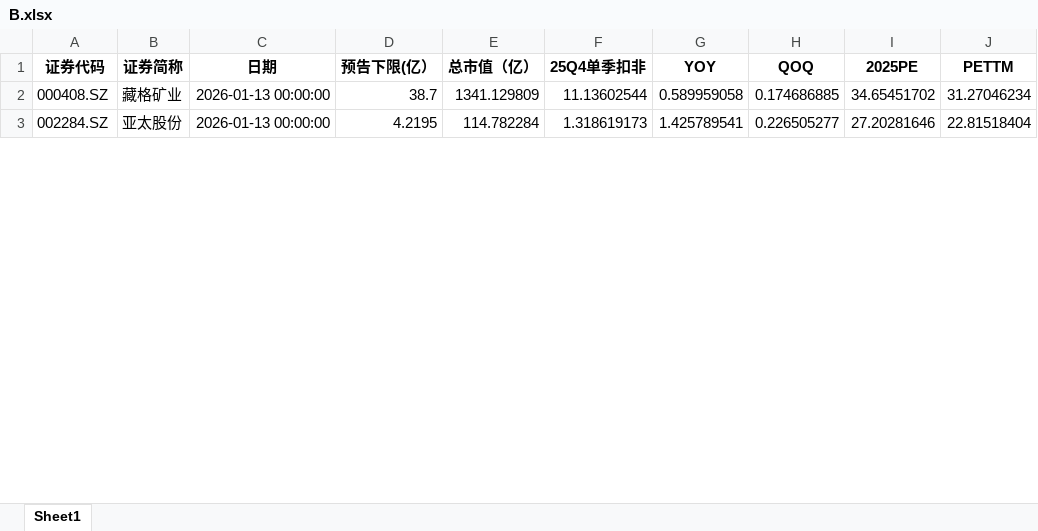
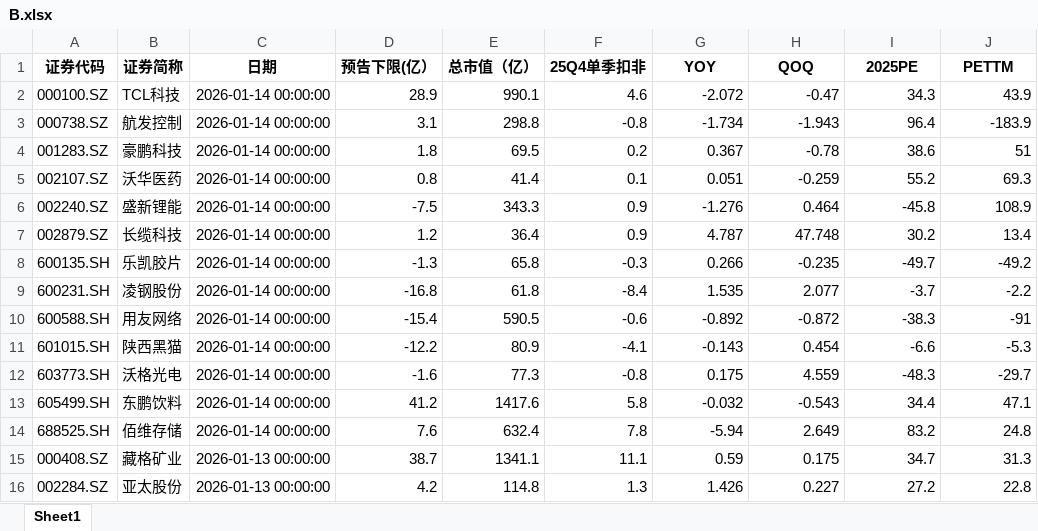
Before and after one commit to iamhenryhe/zr_csv_app, an Excel workbook: data/2025/Q4预告/B/B.xlsx, sheet Sheet1, drawn as a sheet; only a part is shown; values as stored, in another font and other column widths than the file's, no borders; addresses are those after the commit; the diff covers the shown part only; the diff names each change by its address in the sheet, - before the commit and + after, or states it on an @@ line.

Commit message:
update 13B

```diff
--- a/data/2025/Q4预告/B/B.xlsx (sheet Sheet1)
+++ b/data/2025/Q4预告/B/B.xlsx (sheet Sheet1)
+row 2: 000100.SZ | TCL科技 | 2026-01-14 00:00:00 | 28.9 | 990.1 | 4.6 | -2.072 | -0.47 | 34.3 | 43.9
+row 3: 000738.SZ | 航发控制 | 2026-01-14 00:00:00 | 3.1 | 298.8 | -0.8 | -1.734 | -1.943 | 96.4 | -183.9
+row 4: 001283.SZ | 豪鹏科技 | 2026-01-14 00:00:00 | 1.8 | 69.5 | 0.2 | 0.367 | -0.78 | 38.6 | 51
+row 5: 002107.SZ | 沃华医药 | 2026-01-14 00:00:00 | 0.8 | 41.4 | 0.1 | 0.051 | -0.259 | 55.2 | 69.3
+row 6: 002240.SZ | 盛新锂能 | 2026-01-14 00:00:00 | -7.5 | 343.3 | 0.9 | -1.276 | 0.464 | -45.8 | 108.9
+row 7: 002879.SZ | 长缆科技 | 2026-01-14 00:00:00 | 1.2 | 36.4 | 0.9 | 4.787 | 47.748 | 30.2 | 13.4
+row 8: 600135.SH | 乐凯胶片 | 2026-01-14 00:00:00 | -1.3 | 65.8 | -0.3 | 0.266 | -0.235 | -49.7 | -49.2
+row 9: 600231.SH | 凌钢股份 | 2026-01-14 00:00:00 | -16.8 | 61.8 | -8.4 | 1.535 | 2.077 | -3.7 | -2.2
+row 10: 600588.SH | 用友网络 | 2026-01-14 00:00:00 | -15.4 | 590.5 | -0.6 | -0.892 | -0.872 | -38.3 | -91
+row 11: 601015.SH | 陕西黑猫 | 2026-01-14 00:00:00 | -12.2 | 80.9 | -4.1 | -0.143 | 0.454 | -6.6 | -5.3
+row 12: 603773.SH | 沃格光电 | 2026-01-14 00:00:00 | -1.6 | 77.3 | -0.8 | 0.175 | 4.559 | -48.3 | -29.7
+row 13: 605499.SH | 东鹏饮料 | 2026-01-14 00:00:00 | 41.2 | 1417.6 | 5.8 | -0.032 | -0.543 | 34.4 | 47.1
+row 14: 688525.SH | 佰维存储 | 2026-01-14 00:00:00 | 7.6 | 632.4 | 7.8 | -5.94 | 2.649 | 83.2 | 24.8
-E15 (总市值（亿）): 1341.129809
+E15 (总市值（亿）): 1341.1
-F15 (25Q4单季扣非): 11.13602544
+F15 (25Q4单季扣非): 11.1
-G15 (YOY): 0.589959058
+G15 (YOY): 0.59
-H15 (QOQ): 0.174686885
+H15 (QOQ): 0.175
-I15 (2025PE): 34.65451702
+I15 (2025PE): 34.7
-J15 (PETTM): 31.27046234
+J15 (PETTM): 31.3
-D16 (预告下限(亿）): 4.2195
+D16 (预告下限(亿）): 4.2
-E16 (总市值（亿）): 114.782284
+E16 (总市值（亿）): 114.8
-F16 (25Q4单季扣非): 1.318619173
+F16 (25Q4单季扣非): 1.3
-G16 (YOY): 1.425789541
+G16 (YOY): 1.426
-H16 (QOQ): 0.226505277
+H16 (QOQ): 0.227
-I16 (2025PE): 27.20281646
+I16 (2025PE): 27.2
-J16 (PETTM): 22.81518404
+J16 (PETTM): 22.8
```
Also changed, not shown: 2 added rows and 452 edited cells elsewhere in this sheet.
